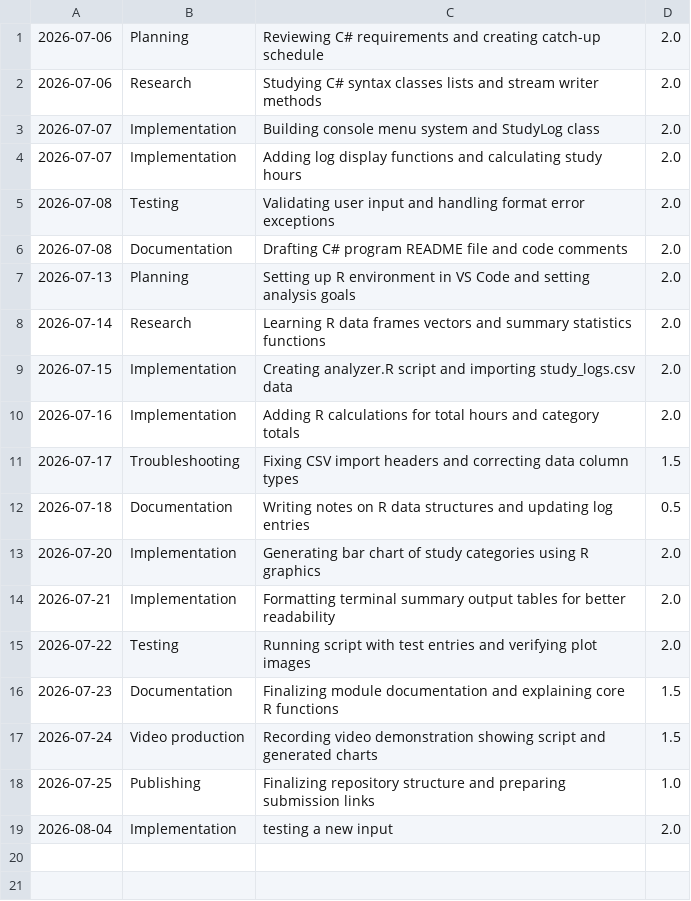
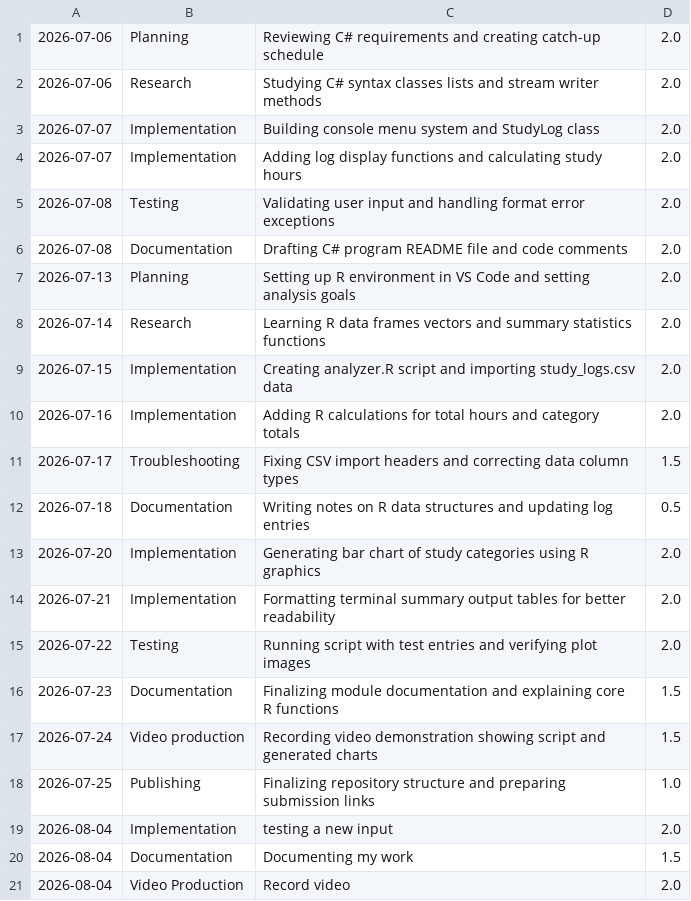
Before and after one commit to robgol/kotlin-task-planner, a CSV file: kotlin-task-planner/study_logs.csv, drawn as a sheet; the diff names each change by its address in the sheet, - before the commit and + after, or states it on an @@ line.

Commit message:
Add README, update translations, and append new study logs

```diff
--- a/kotlin-task-planner/study_logs.csv
+++ b/kotlin-task-planner/study_logs.csv
+row 20: 2026-08-04 | Documentation | Documenting my work | 1.5
+row 21: 2026-08-04 | Video Production | Record video | 2.0
```
Also changed, not shown: 3 other files.
